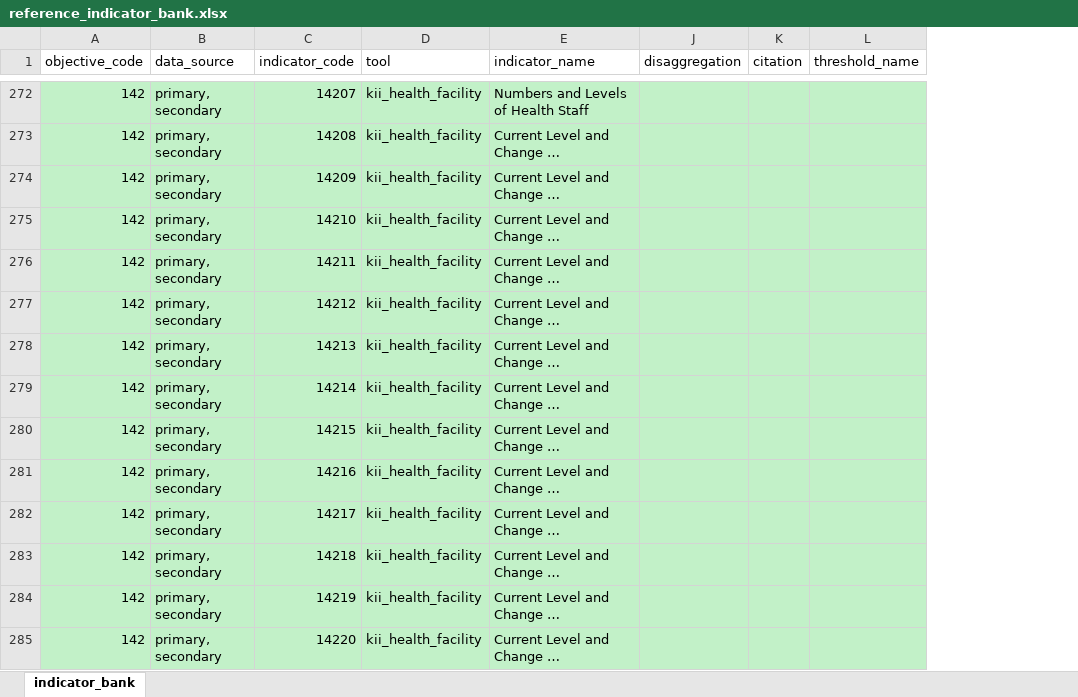
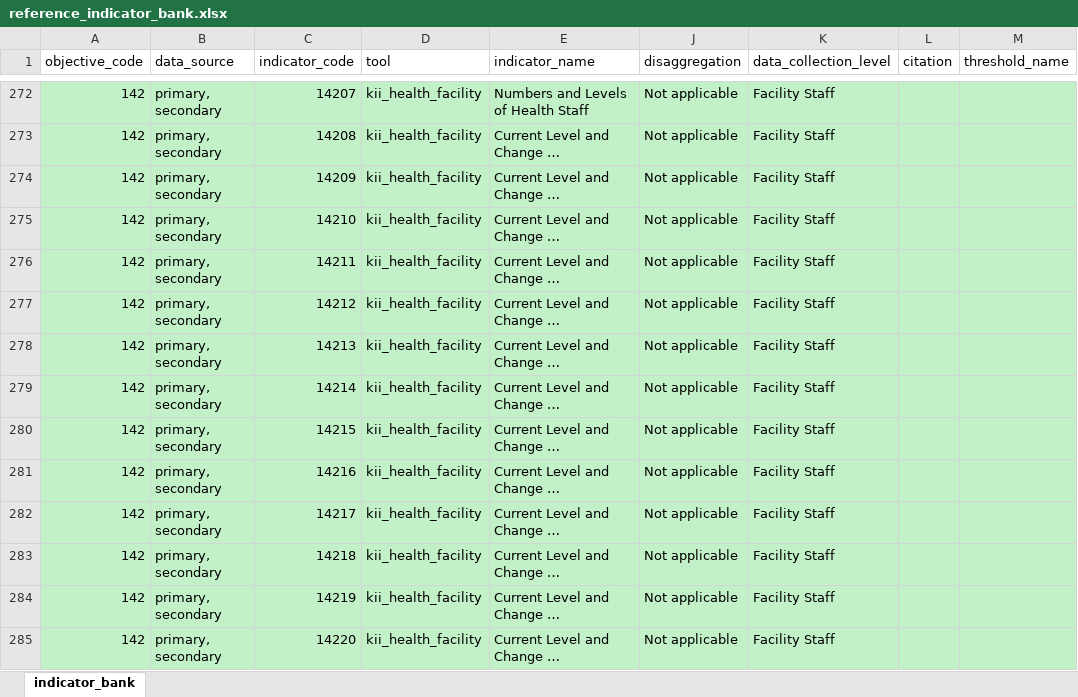
Before and after one commit to SaeedR1987/public_health_resources, an Excel workbook: inst/resources/reference_indicator_bank.xlsx, sheet indicator_bank, drawn as a sheet; only a part is shown, gaps mark what is left out; long unchanged cells end in …; values as stored, in another font and other column widths than the file's, no borders; the diff covers the shown part only; the diff names each change by its address in the sheet, - before the commit and + after, or states it on an @@ line.

Commit message:
Refactor DAP table generation to use master indicator bank with language support and sanitize data frames for Quarto rendering

```diff
--- a/inst/resources/reference_indicator_bank.xlsx (sheet indicator_bank)
+++ b/inst/resources/reference_indicator_bank.xlsx (sheet indicator_bank)
+column K (data_collection_level), rows 272-285: all Facility Staff
-J272:J285 (disaggregation): (empty)
+J272:J285 (disaggregation): Not applicable
```
Also changed, not shown: 251 edited cells and cell formats elsewhere in this sheet, 8 other files.
